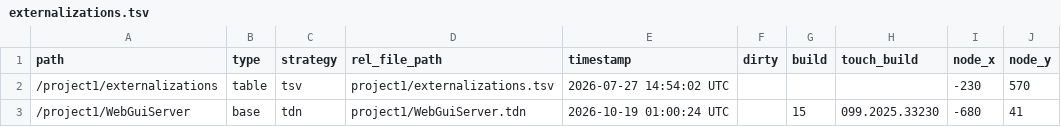
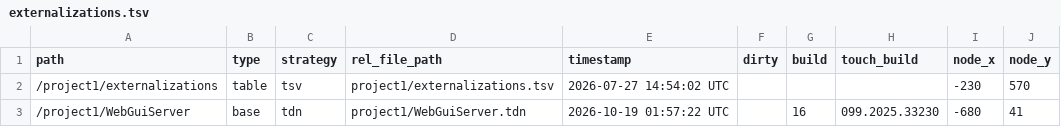
Before and after one commit to cronin4392/td-web-gui, a TSV file: apps/example/td/Example1/project1/externalizations.tsv, drawn as a sheet; only a part is shown; the diff names each change by its address in the sheet, - before the commit and + after, or states it on an @@ line.

```diff
--- a/apps/example/td/Example1/project1/externalizations.tsv
+++ b/apps/example/td/Example1/project1/externalizations.tsv
-E3 (timestamp): 2026-10-19 01:00:24 UTC
+E3 (timestamp): 2026-10-19 01:57:22 UTC
-G3 (build): 15
+G3 (build): 16
```
Also changed, not shown: 3 other files.
